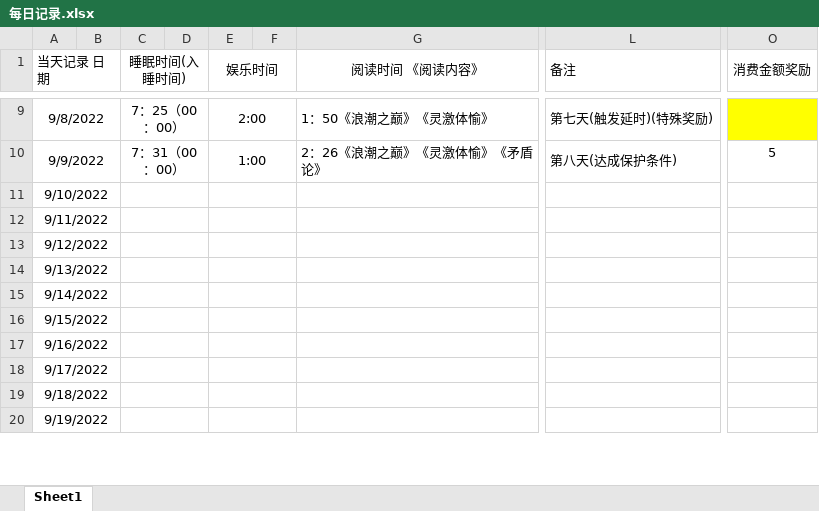
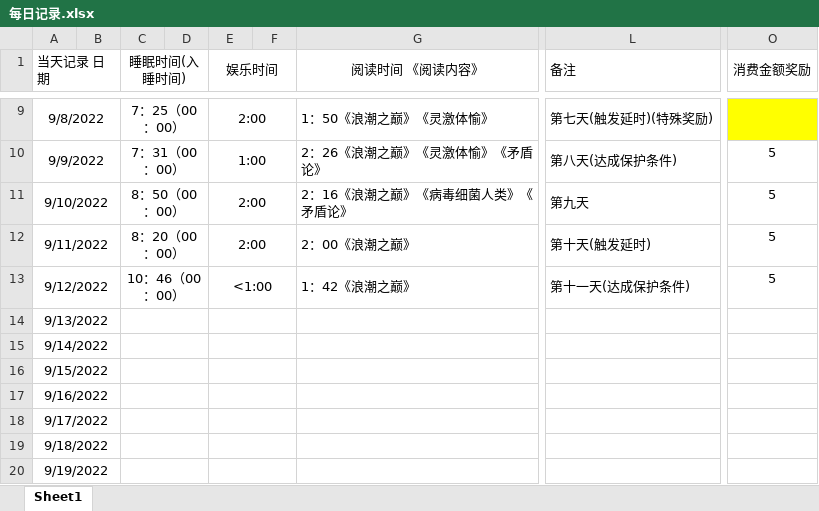
Before and after one commit to Heyoyong/Game_life, an Excel workbook: HYY/每日记录.xlsx, sheet Sheet1, drawn as a sheet; only a part is shown, gaps mark what is left out; values as stored, in another font and other column widths than the file's, no borders; the diff names each change by its address in the sheet, - before the commit and + after, or states it on an @@ line.

```diff
--- a/HYY/每日记录.xlsx (sheet Sheet1)
+++ b/HYY/每日记录.xlsx (sheet Sheet1)
-C11 (睡眠时间(入睡时间)): (empty)
+C11 (睡眠时间(入睡时间)): 8：50（00：00）
-E11:E12 (娱乐时间): (empty)
+E11:E12 (娱乐时间): 2:00
-G11 (阅读时间 《阅读内容》): (empty)
+G11 (阅读时间 《阅读内容》): 2：16《浪潮之巅》《病毒细菌人类》《矛盾论》
-L11 (备注): (empty)
+L11 (备注): 第九天
-O11:O13 (消费金额奖励): (empty)
+O11:O13 (消费金额奖励): 5
-C12 (睡眠时间(入睡时间)): (empty)
+C12 (睡眠时间(入睡时间)): 8：20（00：00）
-G12 (阅读时间 《阅读内容》): (empty)
+G12 (阅读时间 《阅读内容》): 2：00《浪潮之巅》
-L12 (备注): (empty)
+L12 (备注): 第十天(触发延时)
-C13 (睡眠时间(入睡时间)): (empty)
+C13 (睡眠时间(入睡时间)): 10：46（00：00）
-E13 (娱乐时间): (empty)
+E13 (娱乐时间): <1:00
-G13 (阅读时间 《阅读内容》): (empty)
+G13 (阅读时间 《阅读内容》): 1：42《浪潮之巅》
-L13 (备注): (empty)
+L13 (备注): 第十一天(达成保护条件)
```
Also changed, not shown: 2 other files.
